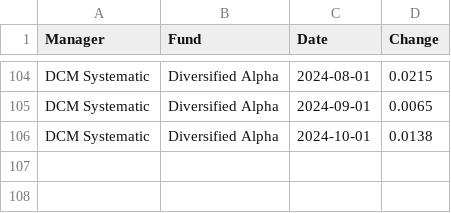
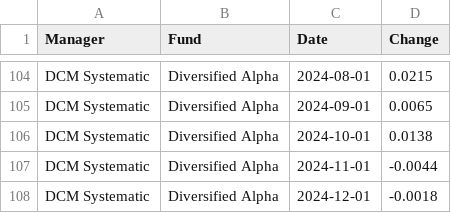
Before and after one commit to bodhiresearchgroup/Emerging-Manager-Smart-Portfolio, a CSV file: data/core programs/DCM Systematic.csv, drawn as a sheet; only a part is shown, gaps mark what is left out.

```diff
--- a/data/core programs/DCM Systematic.csv
+++ b/data/core programs/DCM Systematic.csv
@@ -106 +106,3 @@ DCM Systematic,Diversified Alpha,2024-09-01,0.0065
 DCM Systematic,Diversified Alpha,2024-10-01,0.0138
+DCM Systematic,Diversified Alpha,2024-11-01,-0.0044
+DCM Systematic,Diversified Alpha,2024-12-01,-0.0018
```
Also changed, not shown: data/core programs/Bastion Asset Management.csv, data/core programs/Castlefield Associates.csv, 11 other files.
